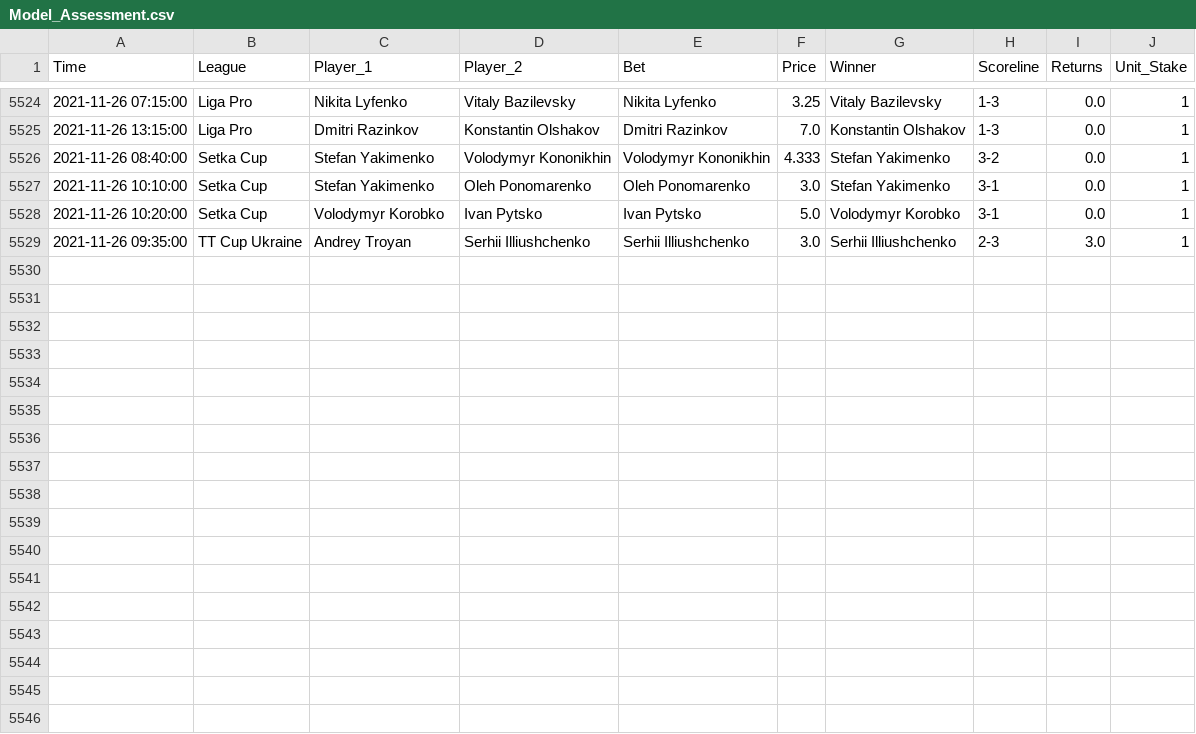
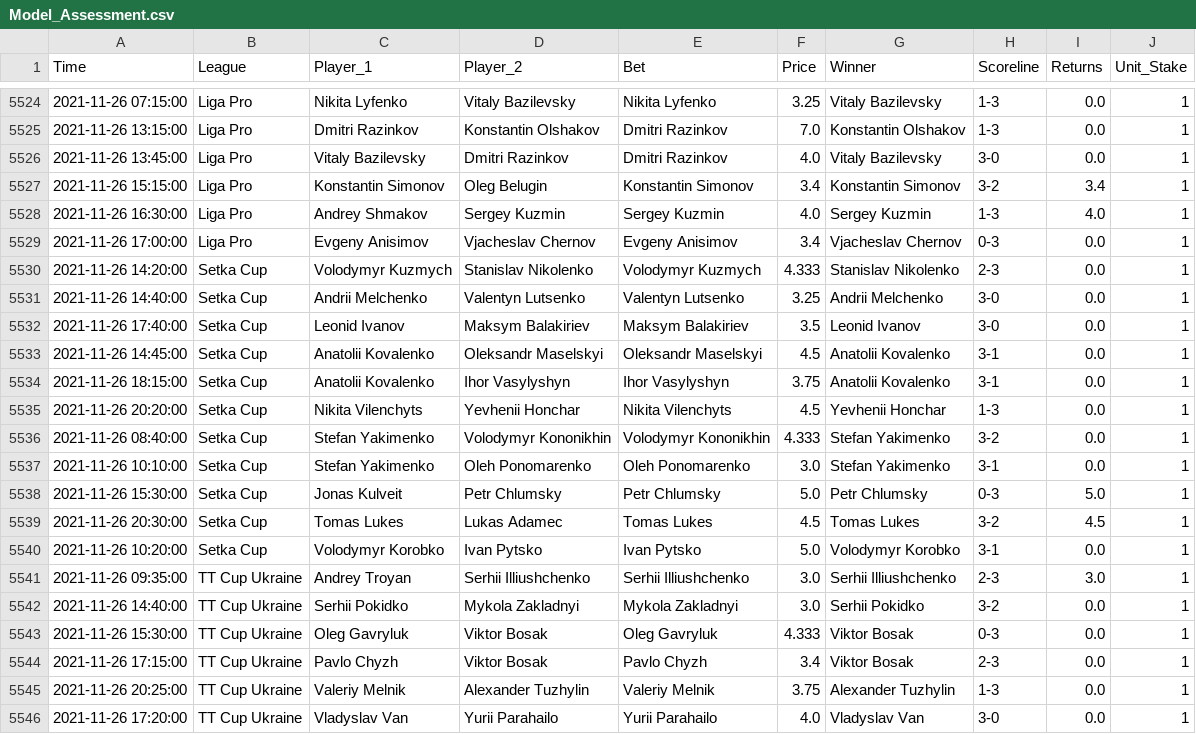
Before and after one commit to tomfothergill/tabletennis, a CSV file: Model_Assessment.csv, drawn as a sheet; only a part is shown, gaps mark what is left out.

Commit message:
committing files

```diff
--- a/Model_Assessment.csv
+++ b/Model_Assessment.csv
@@ -5525,5 +5525,22 @@ Time,League,Player_1,Player_2,Bet,Price,Winner,Scoreline,Returns,Unit_Stake
 2021-11-26 13:15:00,Liga Pro,Dmitri Razinkov,Konstantin Olshakov,Dmitri Razinkov,7.0,Konstantin Olshakov,1-3,0.0,1
+2021-11-26 13:45:00,Liga Pro,Vitaly Bazilevsky,Dmitri Razinkov,Dmitri Razinkov,4.0,Vitaly Bazilevsky,3-0,0.0,1
+2021-11-26 15:15:00,Liga Pro,Konstantin Simonov,Oleg Belugin,Konstantin Simonov,3.4,Konstantin Simonov,3-2,3.4,1
+2021-11-26 16:30:00,Liga Pro,Andrey Shmakov,Sergey Kuzmin,Sergey Kuzmin,4.0,Sergey Kuzmin,1-3,4.0,1
+2021-11-26 17:00:00,Liga Pro,Evgeny Anisimov,Vjacheslav Chernov,Evgeny Anisimov,3.4,Vjacheslav Chernov,0-3,0.0,1
+2021-11-26 14:20:00,Setka Cup,Volodymyr Kuzmych,Stanislav Nikolenko,Volodymyr Kuzmych,4.333,Stanislav Nikolenko,2-3,0.0,1
+2021-11-26 14:40:00,Setka Cup,Andrii Melchenko,Valentyn Lutsenko,Valentyn Lutsenko,3.25,Andrii Melchenko,3-0,0.0,1
+2021-11-26 17:40:00,Setka Cup,Leonid Ivanov,Maksym Balakiriev,Maksym Balakiriev,3.5,Leonid Ivanov,3-0,0.0,1
+2021-11-26 14:45:00,Setka Cup,Anatolii Kovalenko,Oleksandr Maselskyi,Oleksandr Maselskyi,4.5,Anatolii Kovalenko,3-1,0.0,1
+2021-11-26 18:15:00,Setka Cup,Anatolii Kovalenko,Ihor Vasylyshyn,Ihor Vasylyshyn,3.75,Anatolii Kovalenko,3-1,0.0,1
+2021-11-26 20:20:00,Setka Cup,Nikita Vilenchyts,Yevhenii Honchar,Nikita Vilenchyts,4.5,Yevhenii Honchar,1-3,0.0,1
 2021-11-26 08:40:00,Setka Cup,Stefan Yakimenko,Volodymyr Kononikhin,Volodymyr Kononikhin,4.333,Stefan Yakimenko,3-2,0.0,1
 2021-11-26 10:10:00,Setka Cup,Stefan Yakimenko,Oleh Ponomarenko,Oleh Ponomarenko,3.0,Stefan Yakimenko,3-1,0.0,1
+2021-11-26 15:30:00,Setka Cup,Jonas Kulveit,Petr Chlumsky,Petr Chlumsky,5.0,Petr Chlumsky,0-3,5.0,1
+2021-11-26 20:30:00,Setka Cup,Tomas Lukes,Lukas Adamec,Tomas Lukes,4.5,Tomas Lukes,3-2,4.5,1
 2021-11-26 10:20:00,Setka Cup,Volodymyr Korobko,Ivan Pytsko,Ivan Pytsko,5.0,Volodymyr Korobko,3-1,0.0,1
 2021-11-26 09:35:00,TT Cup Ukraine,Andrey Troyan,Serhii Illiushchenko,Serhii Illiushchenko,3.0,Serhii Illiushchenko,2-3,3.0,1
+2021-11-26 14:40:00,TT Cup Ukraine,Serhii Pokidko,Mykola Zakladnyi,Mykola Zakladnyi,3.0,Serhii Pokidko,3-2,0.0,1
+2021-11-26 15:30:00,TT Cup Ukraine,Oleg Gavryluk,Viktor Bosak,Oleg Gavryluk,4.333,Viktor Bosak,0-3,0.0,1
+2021-11-26 17:15:00,TT Cup Ukraine,Pavlo Chyzh,Viktor Bosak,Pavlo Chyzh,3.4,Viktor Bosak,2-3,0.0,1
+2021-11-26 20:25:00,TT Cup Ukraine,Valeriy Melnik,Alexander Tuzhylin,Valeriy Melnik,3.75,Alexander Tuzhylin,1-3,0.0,1
+2021-11-26 17:20:00,TT Cup Ukraine,Vladyslav Van,Yurii Parahailo,Yurii Parahailo,4.0,Vladyslav Van,3-0,0.0,1
```
